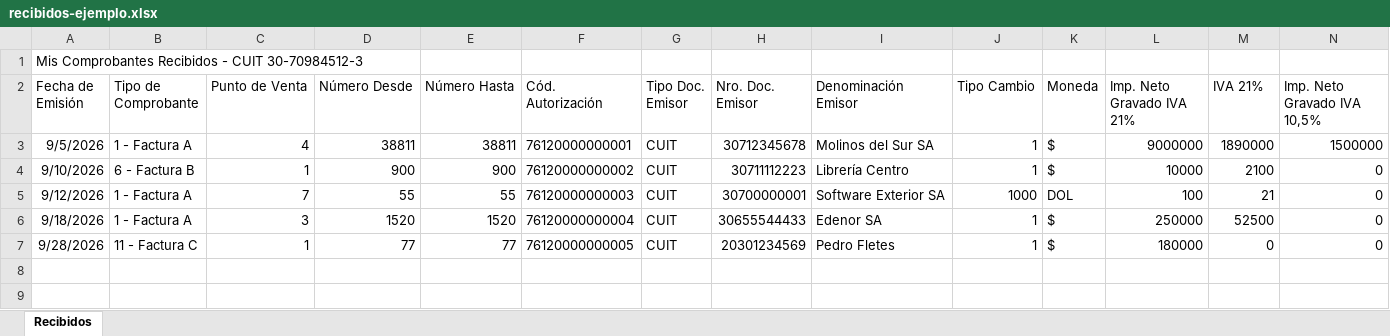
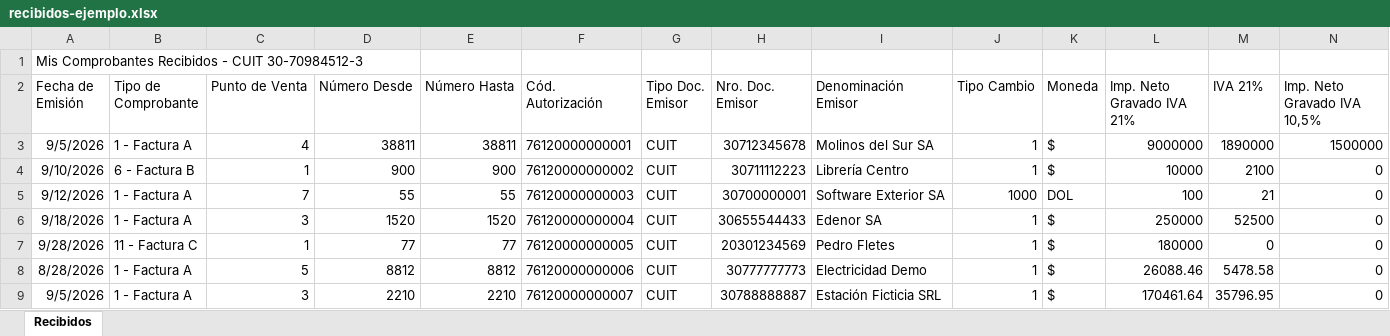
Before and after one commit to dcongiuconsultora-code/Sistema-Contable-DC-Consultora, an Excel workbook: public/ejemplos/recibidos-ejemplo.xlsx, sheet Recibidos, drawn as a sheet; only a part is shown; values as stored, in another font and other column widths than the file's, no borders; rows hold the shown columns only; the diff names each change by its address in the sheet, - before the commit and + after, or states it on an @@ line.

```diff
--- a/public/ejemplos/recibidos-ejemplo.xlsx (sheet Recibidos)
+++ b/public/ejemplos/recibidos-ejemplo.xlsx (sheet Recibidos)
+row 8: 8/28/2026 | 1 - Factura A | 5 | 8812 | 8812 | 76120000000006 | CUIT | 30777777773 | Electricidad Demo | 1 | $ | 26088.46 | 5478.58 | 0
+row 9: 9/5/2026 | 1 - Factura A | 3 | 2210 | 2210 | 76120000000007 | CUIT | 30788888887 | Estación Ficticia SRL | 1 | $ | 170461.64 | 35796.95 | 0
```
Also changed, not shown: 9 other files.
